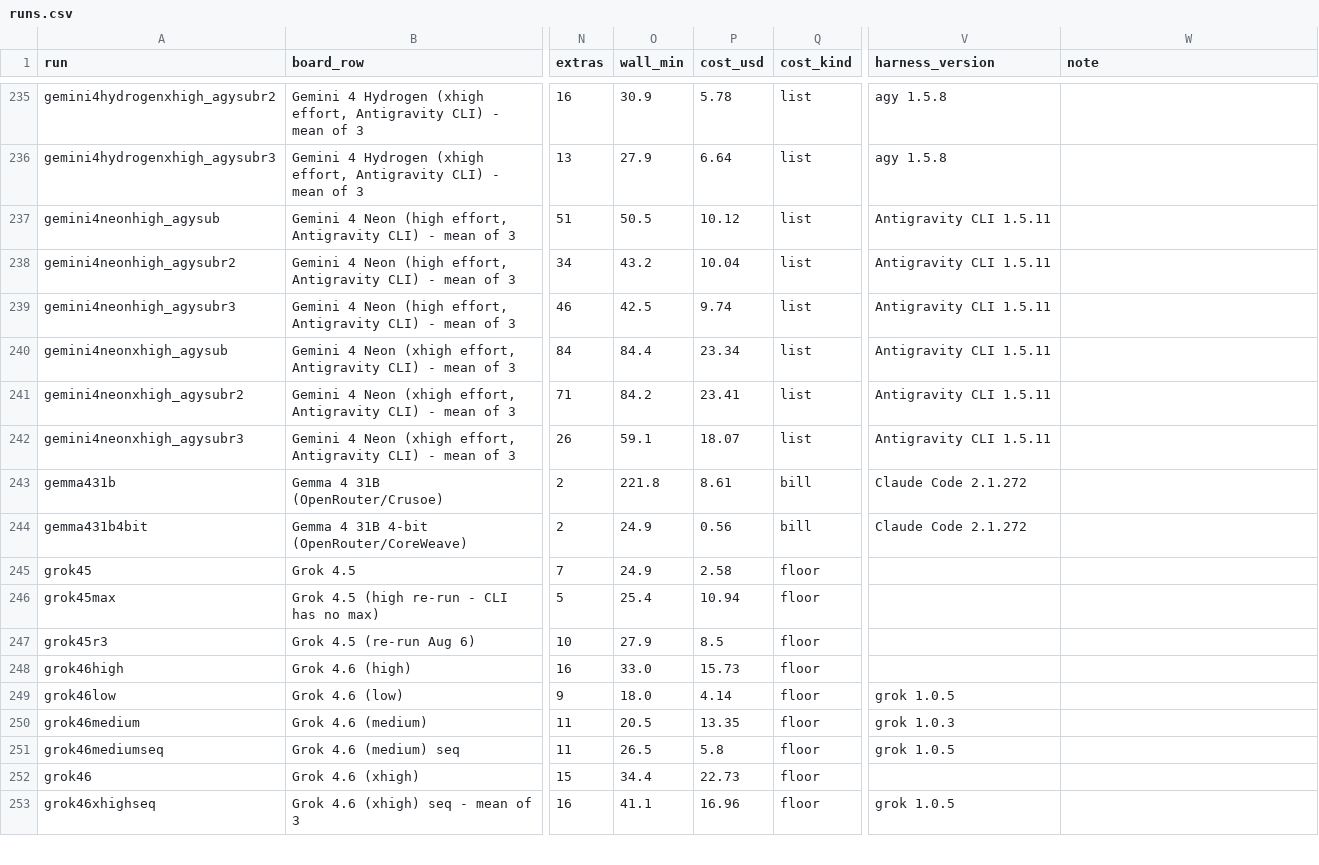
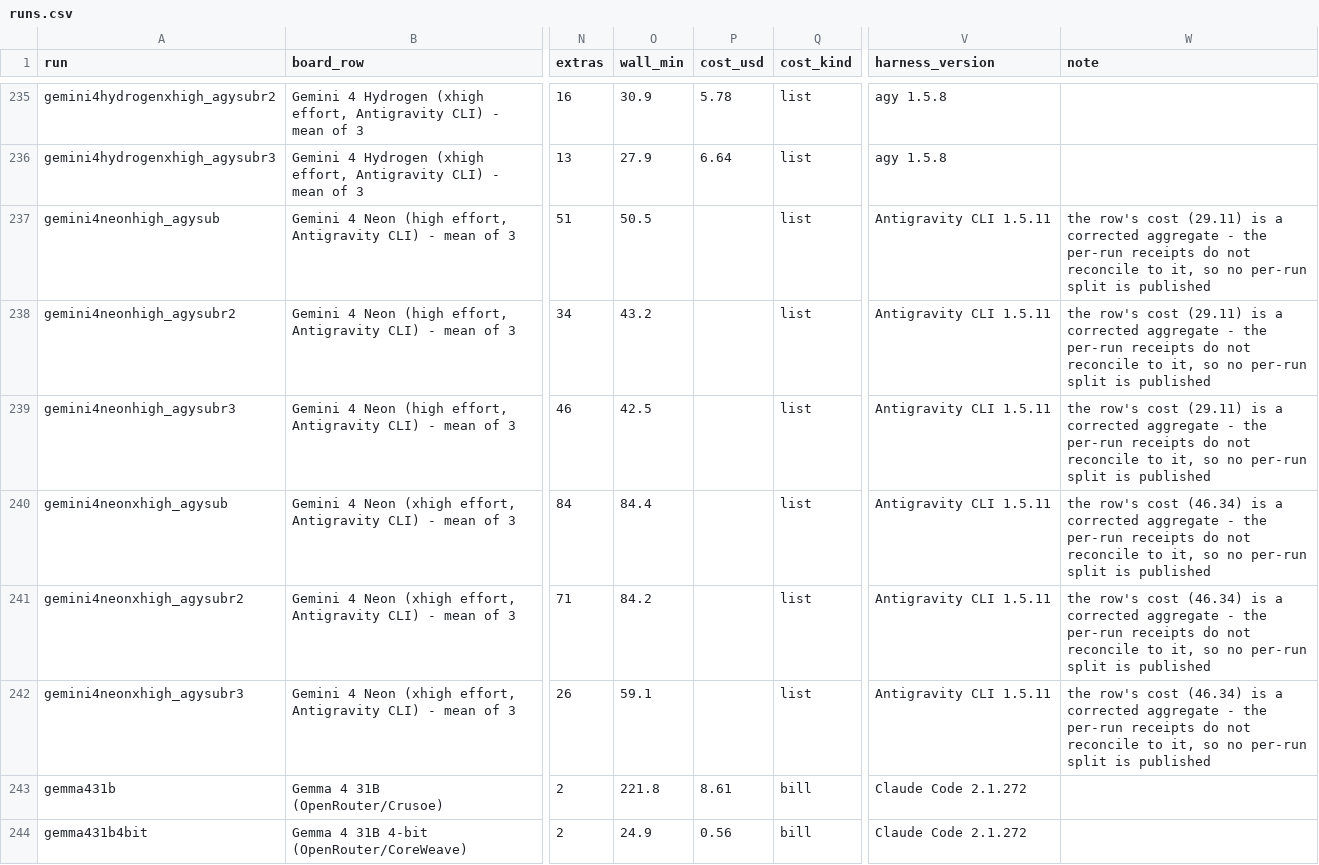
Before and after one commit to phuryn/bug-hunt-bench, a CSV file: results/runs.csv, drawn as a sheet; only a part is shown, gaps mark what is left out; the shorter side is filled out with more unchanged rows; the diff names each change by its address in the sheet, - before the commit and + after, or states it on an @@ line.

Commit message:
Restate Gemini 4 Neon costs with sub-agent tokens: xhigh $21.60 -> $46.34, high $9.96 -> $29.11

```diff
--- a/results/runs.csv
+++ b/results/runs.csv
-P237 (cost_usd): 10.12
+P237 (cost_usd): (empty)
-W237:W239 (note): (empty)
+W237:W239 (note): the row's cost (29.11) is a corrected aggregate - the per-run receipts do not reconcile to it, so no per-run split is published
-P238 (cost_usd): 10.04
+P238 (cost_usd): (empty)
-P239 (cost_usd): 9.74
+P239 (cost_usd): (empty)
-P240 (cost_usd): 23.34
+P240 (cost_usd): (empty)
-W240:W242 (note): (empty)
+W240:W242 (note): the row's cost (46.34) is a corrected aggregate - the per-run receipts do not reconcile to it, so no per-run split is published
-P241 (cost_usd): 23.41
+P241 (cost_usd): (empty)
-P242 (cost_usd): 18.07
+P242 (cost_usd): (empty)
```
Also changed, not shown: 8 other files.
